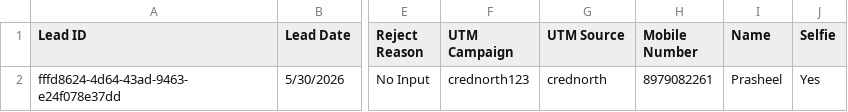
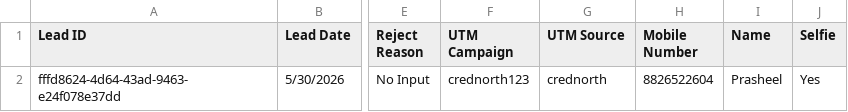
Before and after one commit to apoorv30g/BaleNeetSystems, a CSV file: sample-leads.csv, drawn as a sheet; only a part is shown, gaps mark what is left out; the diff names each change by its address in the sheet, - before the commit and + after, or states it on an @@ line.

```diff
--- a/sample-leads.csv
+++ b/sample-leads.csv
-H2 (Mobile Number): 8979082261
+H2 (Mobile Number): 8826522604
```
Also changed, not shown: 2 other files.
